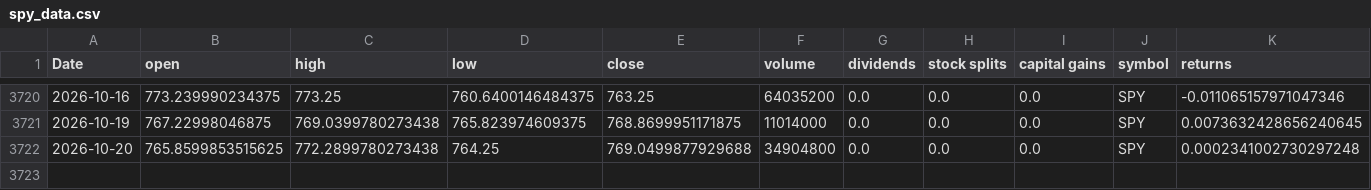
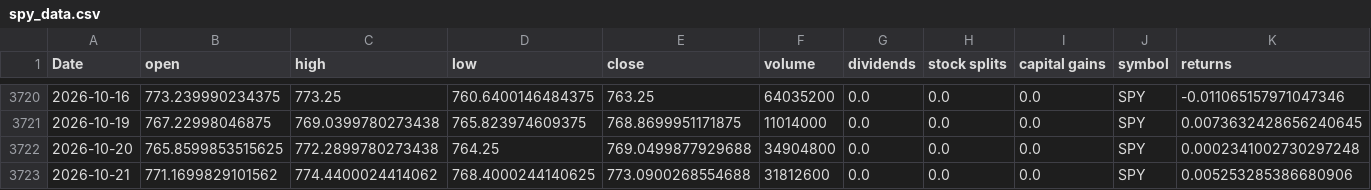
Before and after one commit to Akishai18/SignalM, a CSV file: data/spy_data.csv, drawn as a sheet; only a part is shown, gaps mark what is left out; rows hold the shown columns only; the diff names each change by its address in the sheet, - before the commit and + after, or states it on an @@ line.

Commit message:
chore: daily data refresh 2026-10-22

```diff
--- a/data/spy_data.csv
+++ b/data/spy_data.csv
+row 3723: 2026-10-21 | 771.1699829101562 | 774.4400024414062 | 768.4000244140625 | 773.0900268554688 | 31812600 | 0.0 | 0.0 | 0.0 | SPY | 0.005253285386680906
```
Also changed, not shown: data/sectors/xlb_data.csv, data/sectors/xlc_data.csv, 46 other files.
